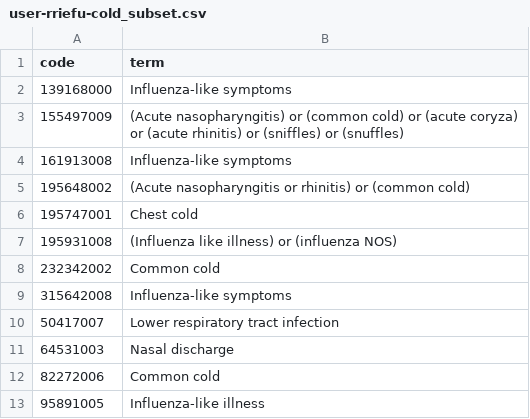
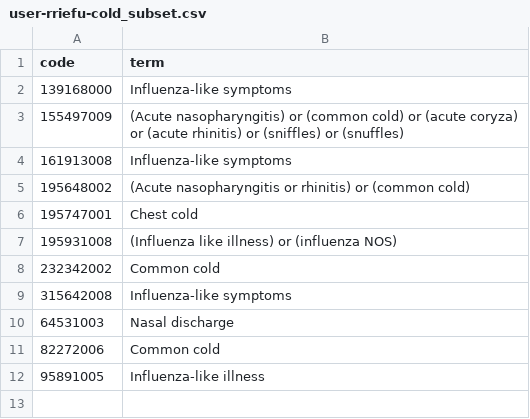
Before and after one commit to opensafely/amr-uom-brit, a CSV file: codelists/user-rriefu-cold_subset.csv, drawn as a sheet; the diff names each change by its address in the sheet, - before the commit and + after, or states it on an @@ line.

```diff
--- a/codelists/user-rriefu-cold_subset.csv
+++ b/codelists/user-rriefu-cold_subset.csv
-row 10: 50417007 | Lower respiratory tract infection
```
Also changed, not shown: codelists/user-rriefu-lrti.csv, 25 other files.
